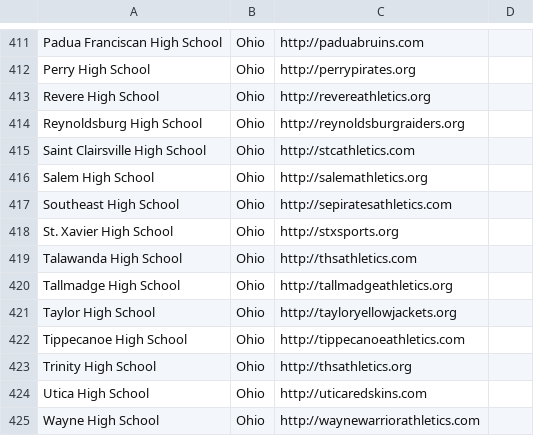
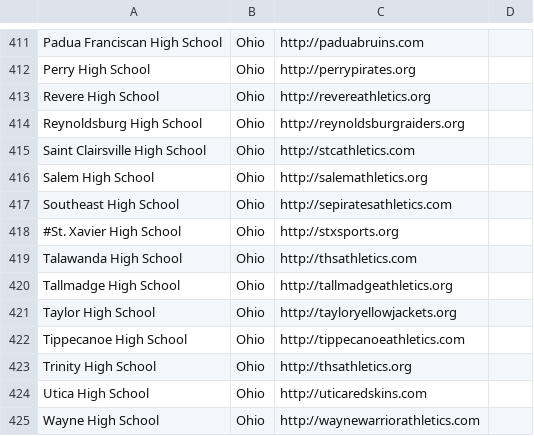
Before and after one commit to joefearnley/vnn-around-me, a CSV file: temp/schools.csv, drawn as a sheet; only a part is shown, gaps mark what is left out.

```diff
--- a/temp/schools.csv
+++ b/temp/schools.csv
@@ -417,3 +417,3 @@ Salem High School,Ohio,http://salemathletics.org
 Southeast High School,Ohio,http://sepiratesathletics.com
-St. Xavier High School,Ohio,http://stxsports.org
+#St. Xavier High School,Ohio,http://stxsports.org
 Talawanda High School,Ohio,http://thsathletics.com
```
Also changed, not shown: 2 other files.
